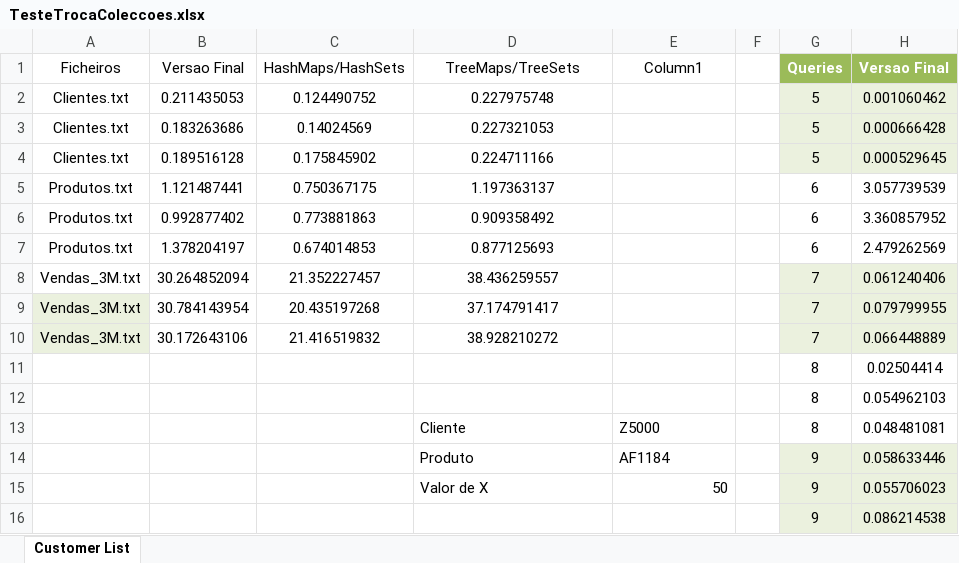
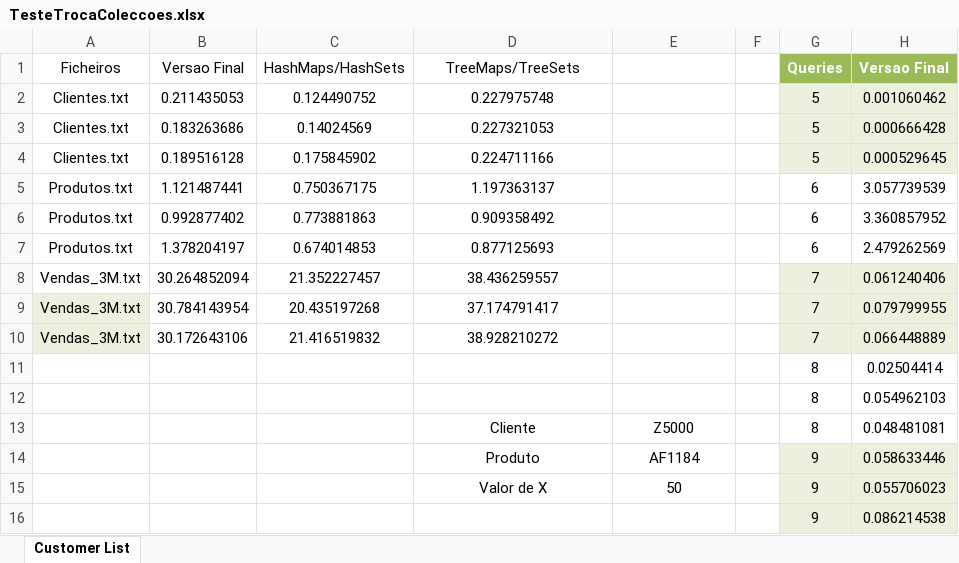
Before and after one commit to jpmmiranda/Gerevendas, an Excel workbook: TesteTrocaColeccoes.xlsx, sheet Customer List, drawn as a sheet; only a part is shown; values as stored, in another font and other column widths than the file's, no borders; charts and pictures and table styles not drawn; the diff names each change by its address in the sheet, - before the commit and + after, or states it on an @@ line.

```diff
--- a/TesteTrocaColeccoes.xlsx (sheet Customer List)
+++ b/TesteTrocaColeccoes.xlsx (sheet Customer List)
-E1: Column1
+E1: (empty)
-D13:E14 alignment: left
+D13:E14 alignment: center
-D15 alignment: left
+D15 alignment: center
-E15 alignment: right
+E15 alignment: center
```
Also changed, not shown: charts or pictures, TesteLeitura.xlsx, 13 other files.
